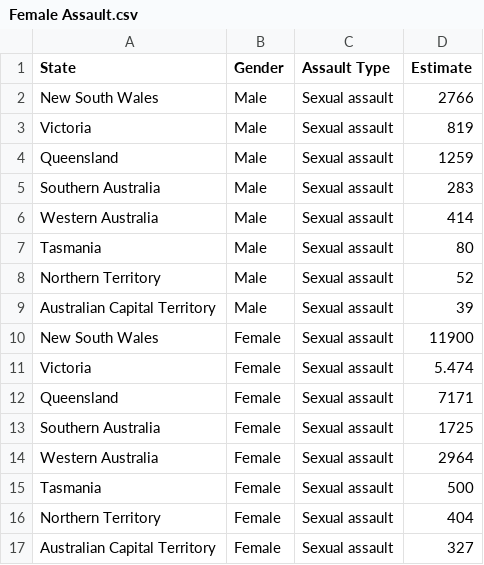
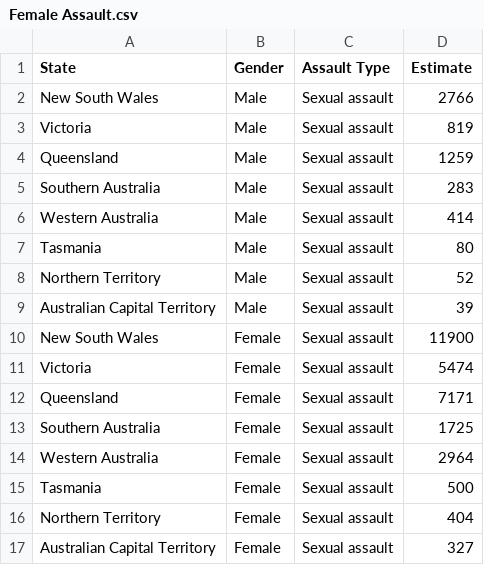
Before and after one commit to isut0003/3179, a CSV file: Female Assault.csv, drawn as a sheet.

Commit message:
Update Female Assault.csv

```diff
--- a/Female Assault.csv
+++ b/Female Assault.csv
@@ -10,3 +10,3 @@ Australian Capital Territory,Male,Sexual assault,39
 New South Wales,Female,Sexual assault,11900
-Victoria,Female,Sexual assault,5.474
+Victoria,Female,Sexual assault,5474
 Queensland,Female,Sexual assault,7171
```
